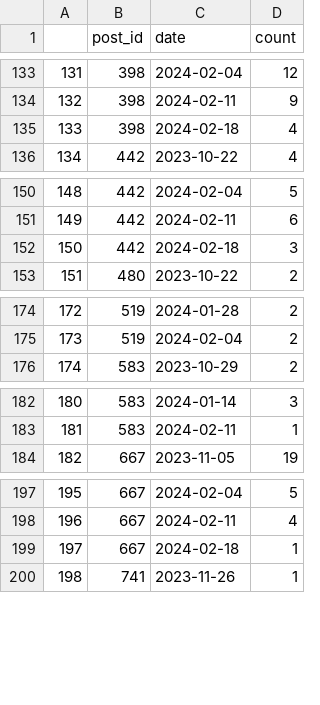
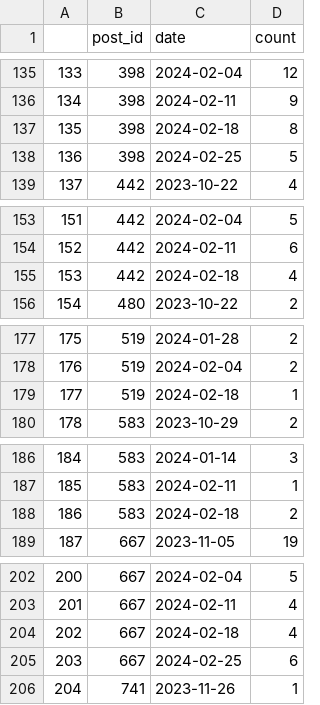
Before and after one commit to miyamiko/cocoon_access, a CSV file: weekly.csv, drawn as a sheet; only a part is shown, gaps mark what is left out; addresses are those after the commit; the diff covers the shown part only; the diff names each change by its address in the sheet, - before the commit and + after, or states it on an @@ line.

```diff
--- a/weekly.csv
+++ b/weekly.csv
@@ column A renumbered from row 17 down @@
-D137 (count): 4
+D137 (count): 8
+row 138: 136 | 398 | 2024-02-25 | 5
-D155 (count): 3
+D155 (count): 4
+row 179: 177 | 519 | 2024-02-18 | 1
+row 188: 186 | 583 | 2024-02-18 | 2
-D204 (count): 1
+D204 (count): 4
+row 205: 203 | 667 | 2024-02-25 | 6
```
Also changed, not shown: 9 added rows and 5 edited cells elsewhere in this file, weekly_ona.csv, wp_posts_ona.csv, 2 other files.
